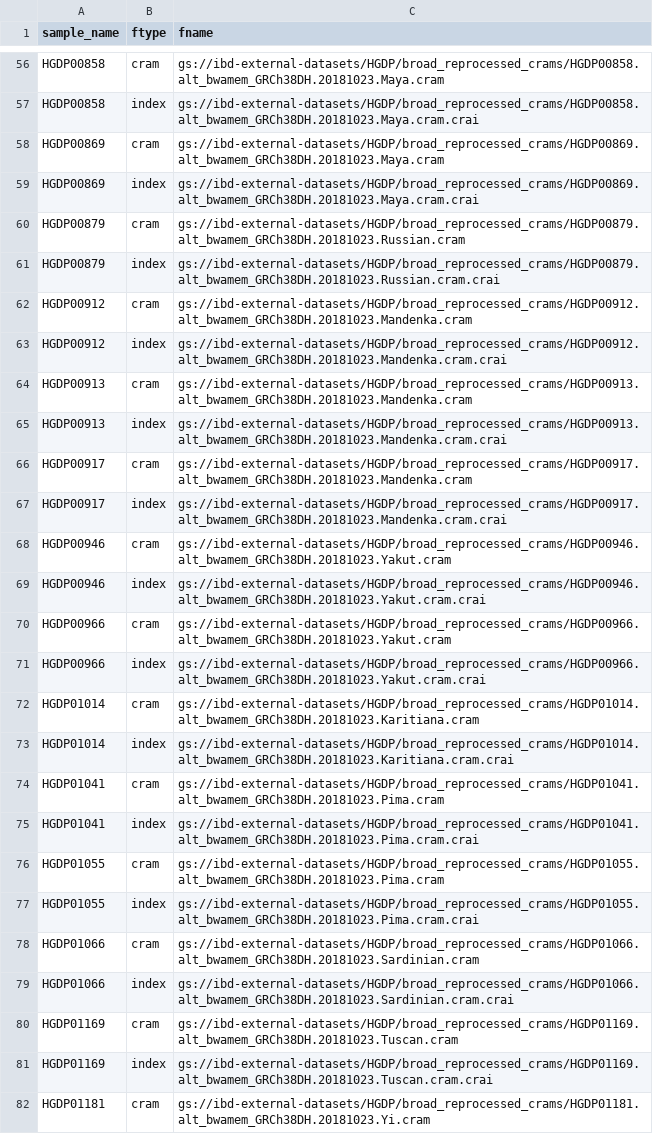
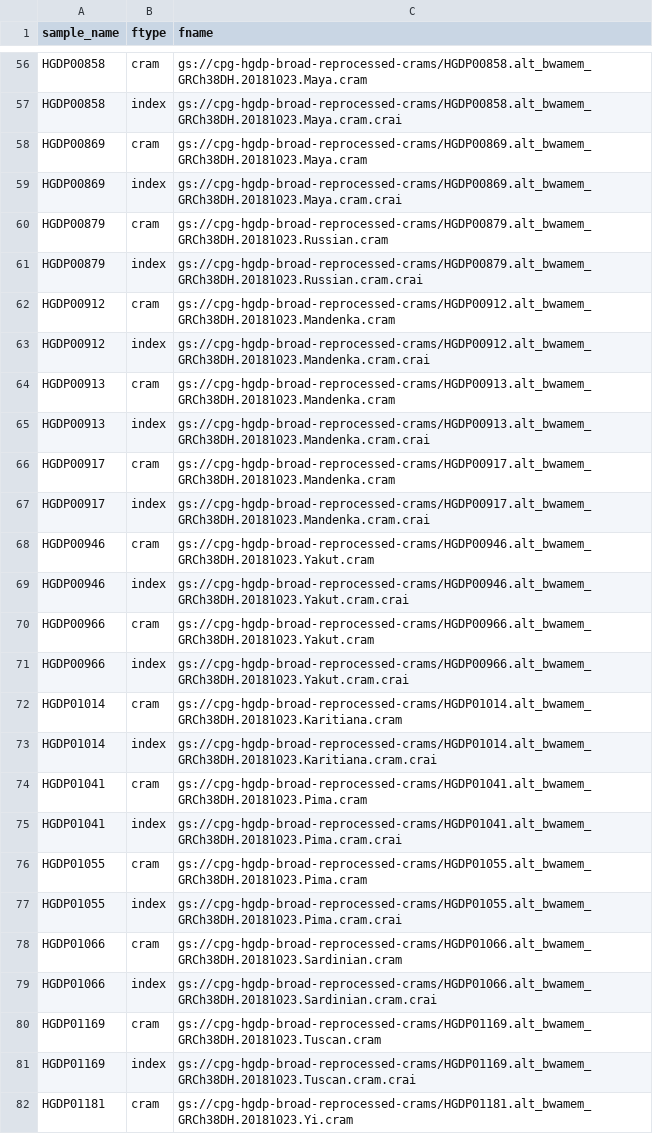
Before and after one commit to populationgenomics/fewgenomes, a CSV file: reports/hgdp_exploration/data/filtered65.csv, drawn as a sheet; only a part is shown, gaps mark what is left out; the diff covers the shown part only; the diff names each change by its address in the sheet, - before the commit and + after, or states it on an @@ line.

Commit message:
use CRAMs in CPG temp bucket

```diff
--- a/reports/hgdp_exploration/data/filtered65.csv
+++ b/reports/hgdp_exploration/data/filtered65.csv
-C56 (fname): gs://ibd-external-datasets/HGDP/broad_reprocessed_crams/HGDP00858.alt_bwamem_GRCh38DH.20181023.Maya.cram
+C56 (fname): gs://cpg-hgdp-broad-reprocessed-crams/HGDP00858.alt_bwamem_GRCh38DH.20181023.Maya.cram
-C57 (fname): gs://ibd-external-datasets/HGDP/broad_reprocessed_crams/HGDP00858.alt_bwamem_GRCh38DH.20181023.Maya.cram.crai
+C57 (fname): gs://cpg-hgdp-broad-reprocessed-crams/HGDP00858.alt_bwamem_GRCh38DH.20181023.Maya.cram.crai
-C58 (fname): gs://ibd-external-datasets/HGDP/broad_reprocessed_crams/HGDP00869.alt_bwamem_GRCh38DH.20181023.Maya.cram
+C58 (fname): gs://cpg-hgdp-broad-reprocessed-crams/HGDP00869.alt_bwamem_GRCh38DH.20181023.Maya.cram
-C59 (fname): gs://ibd-external-datasets/HGDP/broad_reprocessed_crams/HGDP00869.alt_bwamem_GRCh38DH.20181023.Maya.cram.crai
+C59 (fname): gs://cpg-hgdp-broad-reprocessed-crams/HGDP00869.alt_bwamem_GRCh38DH.20181023.Maya.cram.crai
-C60 (fname): gs://ibd-external-datasets/HGDP/broad_reprocessed_crams/HGDP00879.alt_bwamem_GRCh38DH.20181023.Russian.cram
+C60 (fname): gs://cpg-hgdp-broad-reprocessed-crams/HGDP00879.alt_bwamem_GRCh38DH.20181023.Russian.cram
-C61 (fname): gs://ibd-external-datasets/HGDP/broad_reprocessed_crams/HGDP00879.alt_bwamem_GRCh38DH.20181023.Russian.cram.crai
+C61 (fname): gs://cpg-hgdp-broad-reprocessed-crams/HGDP00879.alt_bwamem_GRCh38DH.20181023.Russian.cram.crai
-C62 (fname): gs://ibd-external-datasets/HGDP/broad_reprocessed_crams/HGDP00912.alt_bwamem_GRCh38DH.20181023.Mandenka.cram
+C62 (fname): gs://cpg-hgdp-broad-reprocessed-crams/HGDP00912.alt_bwamem_GRCh38DH.20181023.Mandenka.cram
-C63 (fname): gs://ibd-external-datasets/HGDP/broad_reprocessed_crams/HGDP00912.alt_bwamem_GRCh38DH.20181023.Mandenka.cram.crai
+C63 (fname): gs://cpg-hgdp-broad-reprocessed-crams/HGDP00912.alt_bwamem_GRCh38DH.20181023.Mandenka.cram.crai
-C64 (fname): gs://ibd-external-datasets/HGDP/broad_reprocessed_crams/HGDP00913.alt_bwamem_GRCh38DH.20181023.Mandenka.cram
+C64 (fname): gs://cpg-hgdp-broad-reprocessed-crams/HGDP00913.alt_bwamem_GRCh38DH.20181023.Mandenka.cram
-C65 (fname): gs://ibd-external-datasets/HGDP/broad_reprocessed_crams/HGDP00913.alt_bwamem_GRCh38DH.20181023.Mandenka.cram.crai
+C65 (fname): gs://cpg-hgdp-broad-reprocessed-crams/HGDP00913.alt_bwamem_GRCh38DH.20181023.Mandenka.cram.crai
-C66 (fname): gs://ibd-external-datasets/HGDP/broad_reprocessed_crams/HGDP00917.alt_bwamem_GRCh38DH.20181023.Mandenka.cram
+C66 (fname): gs://cpg-hgdp-broad-reprocessed-crams/HGDP00917.alt_bwamem_GRCh38DH.20181023.Mandenka.cram
-C67 (fname): gs://ibd-external-datasets/HGDP/broad_reprocessed_crams/HGDP00917.alt_bwamem_GRCh38DH.20181023.Mandenka.cram.crai
+C67 (fname): gs://cpg-hgdp-broad-reprocessed-crams/HGDP00917.alt_bwamem_GRCh38DH.20181023.Mandenka.cram.crai
-C68 (fname): gs://ibd-external-datasets/HGDP/broad_reprocessed_crams/HGDP00946.alt_bwamem_GRCh38DH.20181023.Yakut.cram
+C68 (fname): gs://cpg-hgdp-broad-reprocessed-crams/HGDP00946.alt_bwamem_GRCh38DH.20181023.Yakut.cram
-C69 (fname): gs://ibd-external-datasets/HGDP/broad_reprocessed_crams/HGDP00946.alt_bwamem_GRCh38DH.20181023.Yakut.cram.crai
+C69 (fname): gs://cpg-hgdp-broad-reprocessed-crams/HGDP00946.alt_bwamem_GRCh38DH.20181023.Yakut.cram.crai
-C70 (fname): gs://ibd-external-datasets/HGDP/broad_reprocessed_crams/HGDP00966.alt_bwamem_GRCh38DH.20181023.Yakut.cram
+C70 (fname): gs://cpg-hgdp-broad-reprocessed-crams/HGDP00966.alt_bwamem_GRCh38DH.20181023.Yakut.cram
-C71 (fname): gs://ibd-external-datasets/HGDP/broad_reprocessed_crams/HGDP00966.alt_bwamem_GRCh38DH.20181023.Yakut.cram.crai
+C71 (fname): gs://cpg-hgdp-broad-reprocessed-crams/HGDP00966.alt_bwamem_GRCh38DH.20181023.Yakut.cram.crai
-C72 (fname): gs://ibd-external-datasets/HGDP/broad_reprocessed_crams/HGDP01014.alt_bwamem_GRCh38DH.20181023.Karitiana.cram
+C72 (fname): gs://cpg-hgdp-broad-reprocessed-crams/HGDP01014.alt_bwamem_GRCh38DH.20181023.Karitiana.cram
-C73 (fname): gs://ibd-external-datasets/HGDP/broad_reprocessed_crams/HGDP01014.alt_bwamem_GRCh38DH.20181023.Karitiana.cram.crai
+C73 (fname): gs://cpg-hgdp-broad-reprocessed-crams/HGDP01014.alt_bwamem_GRCh38DH.20181023.Karitiana.cram.crai
-C74 (fname): gs://ibd-external-datasets/HGDP/broad_reprocessed_crams/HGDP01041.alt_bwamem_GRCh38DH.20181023.Pima.cram
+C74 (fname): gs://cpg-hgdp-broad-reprocessed-crams/HGDP01041.alt_bwamem_GRCh38DH.20181023.Pima.cram
-C75 (fname): gs://ibd-external-datasets/HGDP/broad_reprocessed_crams/HGDP01041.alt_bwamem_GRCh38DH.20181023.Pima.cram.crai
+C75 (fname): gs://cpg-hgdp-broad-reprocessed-crams/HGDP01041.alt_bwamem_GRCh38DH.20181023.Pima.cram.crai
-C76 (fname): gs://ibd-external-datasets/HGDP/broad_reprocessed_crams/HGDP01055.alt_bwamem_GRCh38DH.20181023.Pima.cram
+C76 (fname): gs://cpg-hgdp-broad-reprocessed-crams/HGDP01055.alt_bwamem_GRCh38DH.20181023.Pima.cram
-C77 (fname): gs://ibd-external-datasets/HGDP/broad_reprocessed_crams/HGDP01055.alt_bwamem_GRCh38DH.20181023.Pima.cram.crai
+C77 (fname): gs://cpg-hgdp-broad-reprocessed-crams/HGDP01055.alt_bwamem_GRCh38DH.20181023.Pima.cram.crai
-C78 (fname): gs://ibd-external-datasets/HGDP/broad_reprocessed_crams/HGDP01066.alt_bwamem_GRCh38DH.20181023.Sardinian.cram
+C78 (fname): gs://cpg-hgdp-broad-reprocessed-crams/HGDP01066.alt_bwamem_GRCh38DH.20181023.Sardinian.cram
-C79 (fname): gs://ibd-external-datasets/HGDP/broad_reprocessed_crams/HGDP01066.alt_bwamem_GRCh38DH.20181023.Sardinian.cram.crai
+C79 (fname): gs://cpg-hgdp-broad-reprocessed-crams/HGDP01066.alt_bwamem_GRCh38DH.20181023.Sardinian.cram.crai
-C80 (fname): gs://ibd-external-datasets/HGDP/broad_reprocessed_crams/HGDP01169.alt_bwamem_GRCh38DH.20181023.Tuscan.cram
+C80 (fname): gs://cpg-hgdp-broad-reprocessed-crams/HGDP01169.alt_bwamem_GRCh38DH.20181023.Tuscan.cram
-C81 (fname): gs://ibd-external-datasets/HGDP/broad_reprocessed_crams/HGDP01169.alt_bwamem_GRCh38DH.20181023.Tuscan.cram.crai
+C81 (fname): gs://cpg-hgdp-broad-reprocessed-crams/HGDP01169.alt_bwamem_GRCh38DH.20181023.Tuscan.cram.crai
-C82 (fname): gs://ibd-external-datasets/HGDP/broad_reprocessed_crams/HGDP01181.alt_bwamem_GRCh38DH.20181023.Yi.cram
+C82 (fname): gs://cpg-hgdp-broad-reprocessed-crams/HGDP01181.alt_bwamem_GRCh38DH.20181023.Yi.cram
```
Also changed, not shown: 103 edited cells elsewhere in this file, 1 other file.
